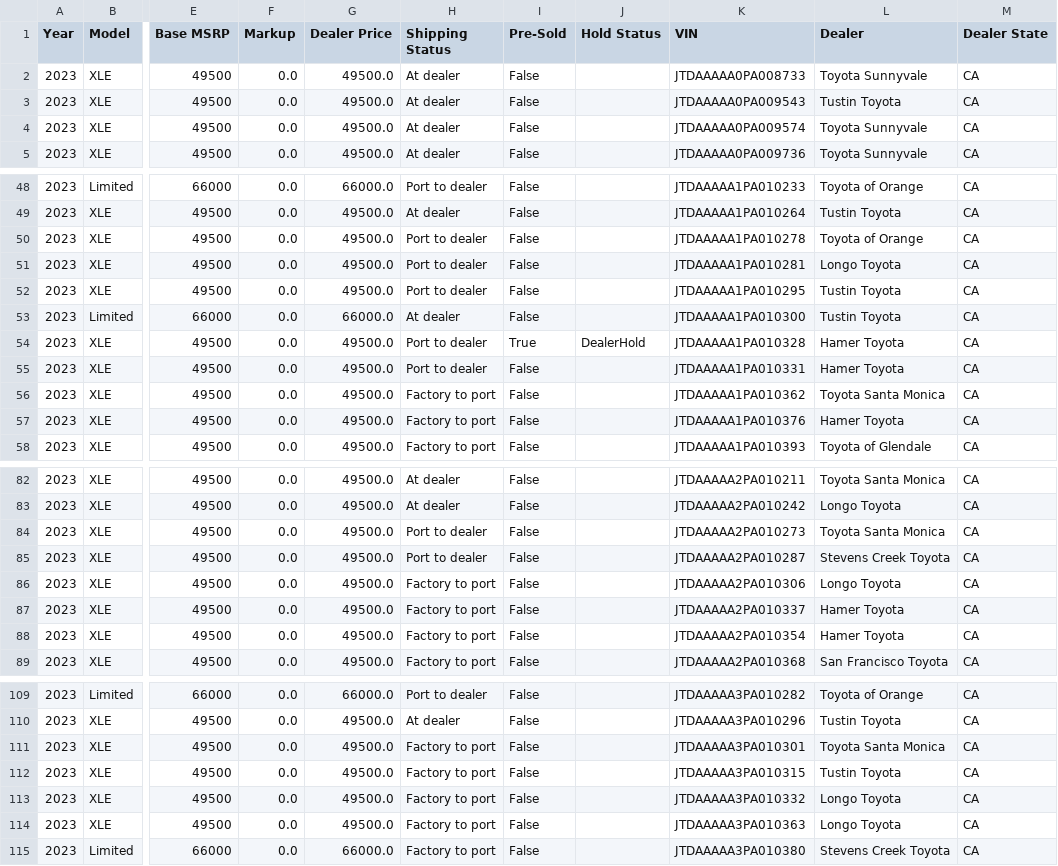
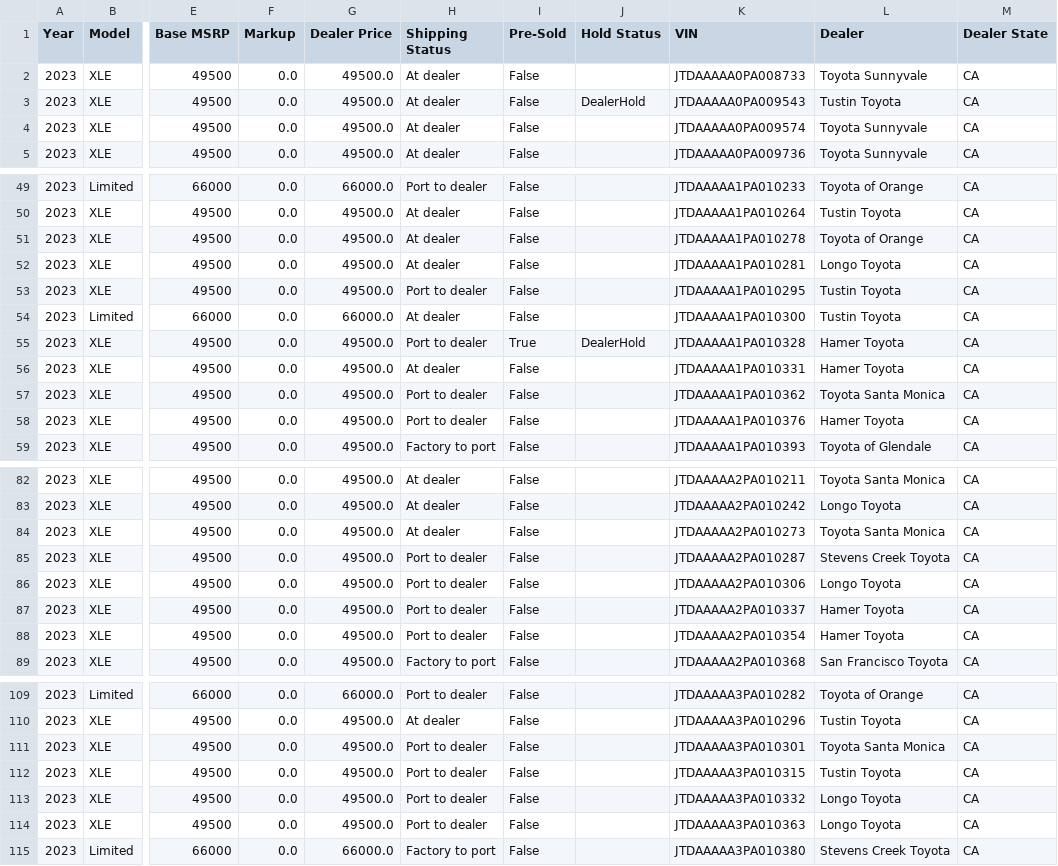
Before and after one commit to yowzar/yotagrabber, a CSV file: output/mirai.csv, drawn as a sheet; only a part is shown, gaps mark what is left out; addresses are those after the commit; the diff covers the shown part only; the diff names each change by its address in the sheet, - before the commit and + after, or states it on an @@ line.

```diff
--- a/output/mirai.csv
+++ b/output/mirai.csv
-J3 (Hold Status): (empty)
+J3 (Hold Status): DealerHold
-H51:H52 (Shipping Status): Port to dealer
+H51:H52 (Shipping Status): At dealer
-H56 (Shipping Status): Port to dealer
+H56 (Shipping Status): At dealer
-H57:H58 (Shipping Status): Factory to port
+H57:H58 (Shipping Status): Port to dealer
-H84 (Shipping Status): Port to dealer
+H84 (Shipping Status): At dealer
-H86:H88 (Shipping Status): Factory to port
+H86:H88 (Shipping Status): Port to dealer
-H111:H114 (Shipping Status): Factory to port
+H111:H114 (Shipping Status): Port to dealer
```
Also changed, not shown: 5 added rows, 3 removed rows and 22 edited cells elsewhere in this file, output/86.csv, output/camryhybrid.csv, 51 other files.
